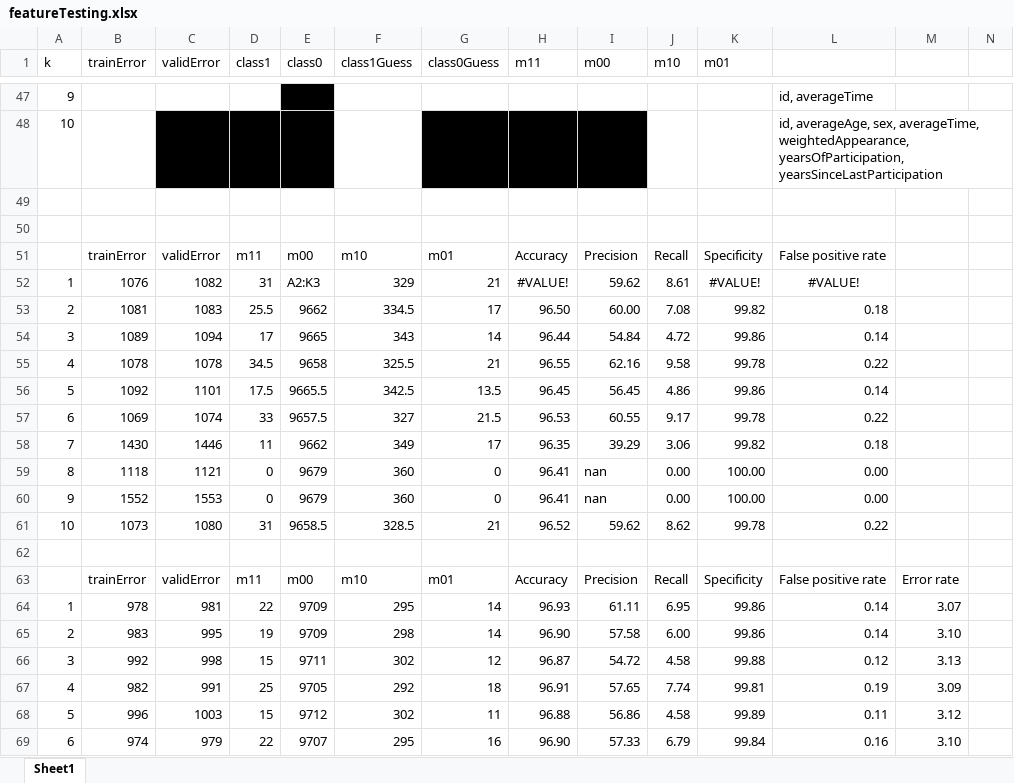
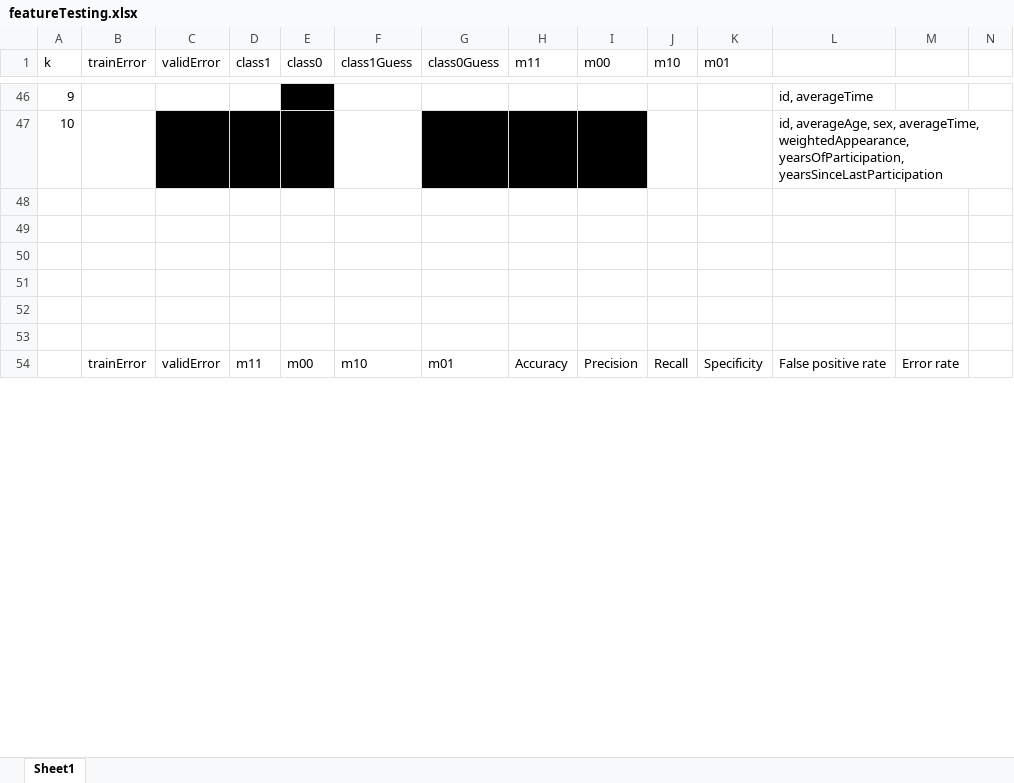
Before and after one commit to nictruong/551p1, an Excel workbook: featureTesting.xlsx, sheet Sheet1, drawn as a sheet; only a part is shown, gaps mark what is left out; values as stored, in another font and other column widths than the file's, no borders; removed rows and columns are numbered as before the commit, all else as after; rows hold the shown columns only; the diff covers the shown part only; the diff names each change by its address in the sheet, - before the commit and + after, or states it on an @@ line.

```diff
--- a/featureTesting.xlsx (sheet Sheet1)
+++ b/featureTesting.xlsx (sheet Sheet1)
-row 50:  | trainError | validError | m11 | m00 | m10 | m01 | Accuracy | Precision | Recall | Specificity | False positive rate
+row 50: (empty)
-row 51: 1 | 1076 | 1082 | 31 | A2:K3 | 329 | 21 | #VALUE! | 59.62 | 8.61 | #VALUE! | #VALUE!
+row 51: (empty)
-row 52: 2 | 1081 | 1083 | 25.5 | 9662 | 334.5 | 17 | 96.50 | 60.00 | 7.08 | 99.82 | 0.18
+row 52: (empty)
-row 54: 3 | 1089 | 1094 | 17 | 9665 | 343 | 14 | 96.44 | 54.84 | 4.72 | 99.86 | 0.14
-row 55: 4 | 1078 | 1078 | 34.5 | 9658 | 325.5 | 21 | 96.55 | 62.16 | 9.58 | 99.78 | 0.22
-row 56: 5 | 1092 | 1101 | 17.5 | 9665.5 | 342.5 | 13.5 | 96.45 | 56.45 | 4.86 | 99.86 | 0.14
-row 57: 6 | 1069 | 1074 | 33 | 9657.5 | 327 | 21.5 | 96.53 | 60.55 | 9.17 | 99.78 | 0.22
-row 58: 7 | 1430 | 1446 | 11 | 9662 | 349 | 17 | 96.35 | 39.29 | 3.06 | 99.82 | 0.18
-row 59: 8 | 1118 | 1121 | 0 | 9679 | 360 | 0 | 96.41 | nan | 0.00 | 100.00 | 0.00
-row 60: 9 | 1552 | 1553 | 0 | 9679 | 360 | 0 | 96.41 | nan | 0.00 | 100.00 | 0.00
-row 61: 10 | 1073 | 1080 | 31 | 9658.5 | 328.5 | 21 | 96.52 | 59.62 | 8.62 | 99.78 | 0.22
-row 64: 1 | 978 | 981 | 22 | 9709 | 295 | 14 | 96.93 | 61.11 | 6.95 | 99.86 | 0.14 | 3.07
-row 65: 2 | 983 | 995 | 19 | 9709 | 298 | 14 | 96.90 | 57.58 | 6.00 | 99.86 | 0.14 | 3.10
-row 66: 3 | 992 | 998 | 15 | 9711 | 302 | 12 | 96.87 | 54.72 | 4.58 | 99.88 | 0.12 | 3.13
-row 67: 4 | 982 | 991 | 25 | 9705 | 292 | 18 | 96.91 | 57.65 | 7.74 | 99.81 | 0.19 | 3.09
-row 68: 5 | 996 | 1003 | 15 | 9712 | 302 | 11 | 96.88 | 56.86 | 4.58 | 99.89 | 0.11 | 3.12
-row 69: 6 | 974 | 979 | 22 | 9707 | 295 | 16 | 96.90 | 57.33 | 6.79 | 99.84 | 0.16 | 3.10
```
Also changed, not shown: 34 added rows, 33 removed rows and 65 edited cells elsewhere in this sheet, 6 other files.
